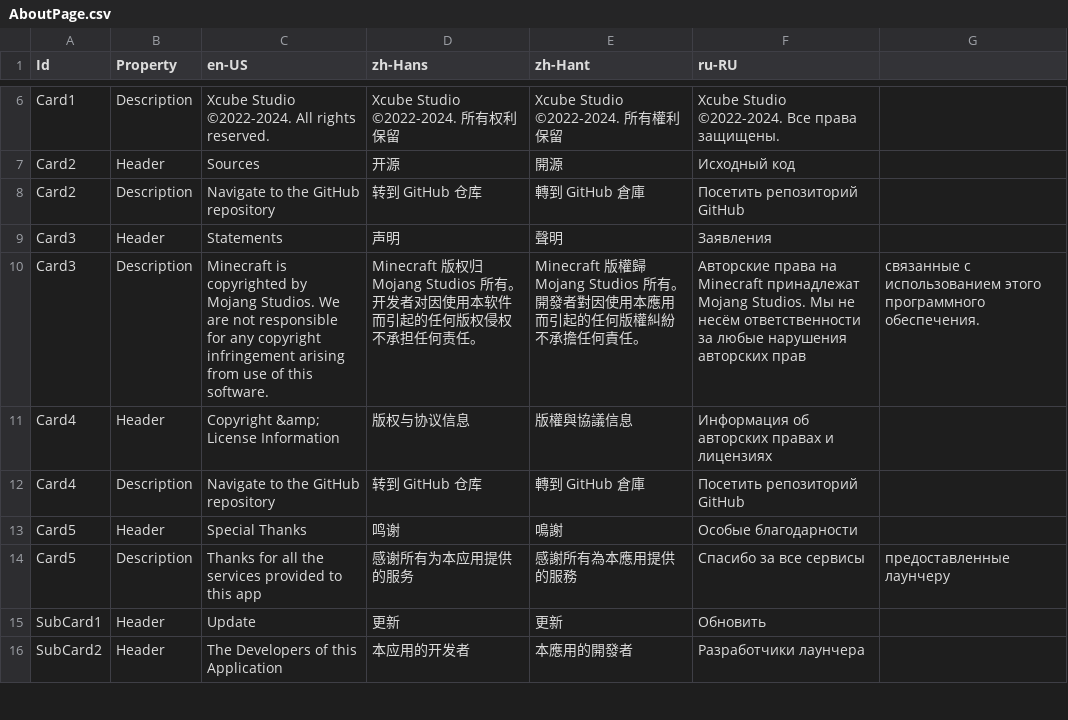
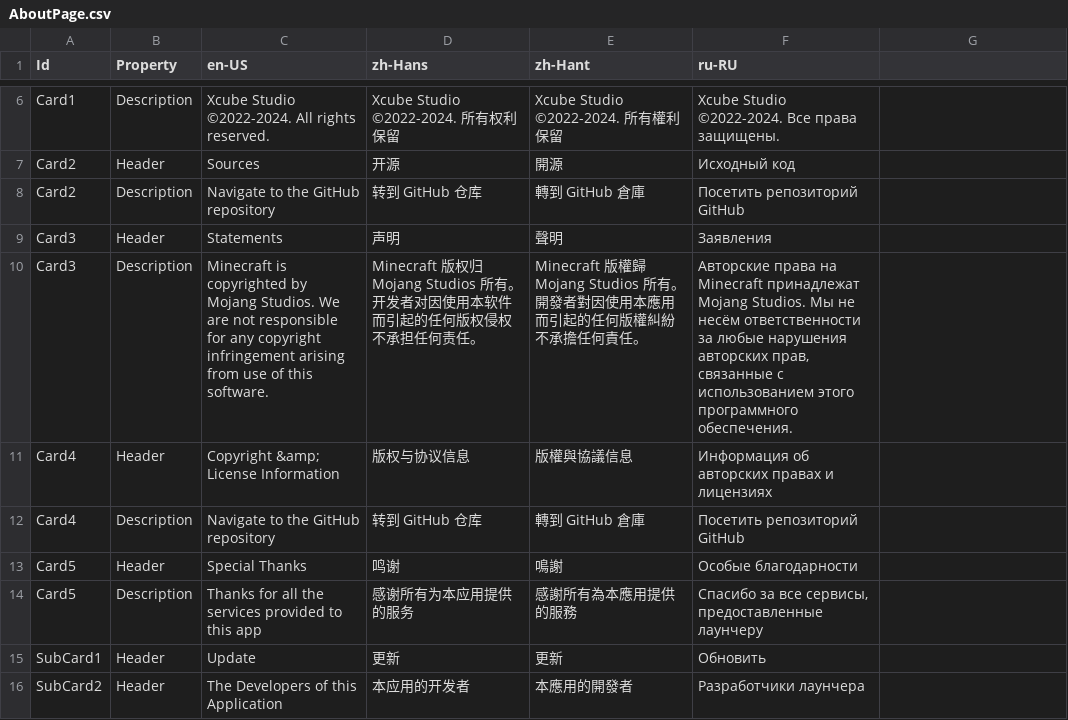
Before and after one commit to Xcube-Studio/FluentLauncher.Localization, a CSV file: Views/Settings/AboutPage.csv, drawn as a sheet; only a part is shown, gaps mark what is left out.

Commit message:
Update AboutPage.csv

```diff
--- a/Views/Settings/AboutPage.csv
+++ b/Views/Settings/AboutPage.csv
@@ -9,3 +9,3 @@ Card2,Description,Navigate to the GitHub repository,转到 GitHub 仓库,轉到
 Card3,Header,Statements,声明,聲明,Заявления
-Card3,Description,Minecraft is copyrighted by Mojang Studios. We are not responsible for any copyright infringement arising from use of this software.,Minecraft 版权归 Mojang Studios 所有。 开发者对因使用本软件而引起的任何版权侵权不承担任何责任。,Minecraft 版權歸 Mojang Studios 所有。 開發者對因使用本應用而引起的任何版權糾紛不承擔任何責任。,Авторские права на Minecraft принадлежат Mojang Studios. Мы не несём ответственности за любые нарушения авторских прав, связанные с использованием этого программного обеспечения.
+Card3,Description,"Minecraft is copyrighted by Mojang Studios. We are not responsible for any copyright infringement arising from use of this software.",Minecraft 版权归 Mojang Studios 所有。 开发者对因使用本软件而引起的任何版权侵权不承担任何责任。,Minecraft 版權歸 Mojang Studios 所有。 開發者對因使用本應用而引起的任何版權糾紛不承擔任何責任。,"Авторские права на Minecraft принадлежат Mojang Studios. Мы не несём ответственности за любые нарушения авторских прав, связанные с использованием этого программного обеспечения."
 Card4,Header,Copyright &amp; License Information,版权与协议信息,版權與協議信息,Информация об авторских правах и лицензиях
@@ -13,3 +13,3 @@ Card4,Description,Navigate to the GitHub repository,转到 GitHub 仓库,轉到
 Card5,Header,Special Thanks,鸣谢,鳴謝,Особые благодарности
-Card5,Description,Thanks for all the services provided to this app,感谢所有为本应用提供的服务,感謝所有為本應用提供的服務,Спасибо за все сервисы, предоставленные лаунчеру
+Card5,Description,Thanks for all the services provided to this app,感谢所有为本应用提供的服务,感謝所有為本應用提供的服務,"Спасибо за все сервисы, предоставленные лаунчеру"
 SubCard1,Header,Update,更新,更新,Обновить
```
